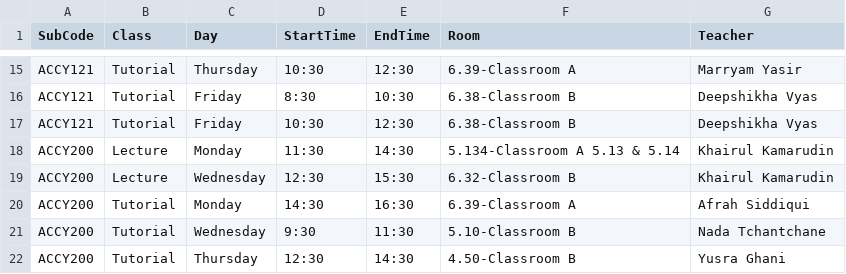
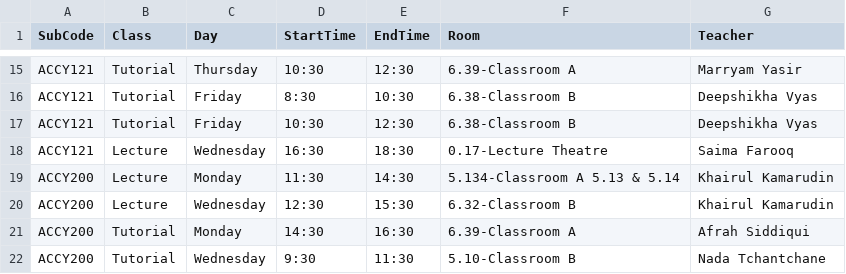
Before and after one commit to tahayparker/vaila, a CSV file: public/classes.csv, drawn as a sheet; only a part is shown, gaps mark what is left out; the shorter side is filled out with more unchanged rows.

```diff
--- a/public/classes.csv
+++ b/public/classes.csv
@@ -17,2 +17,3 @@ ACCY121,Tutorial,Friday,8:30,10:30,6.38-Classroom B,Deepshikha Vyas
 ACCY121,Tutorial,Friday,10:30,12:30,6.38-Classroom B,Deepshikha Vyas
+ACCY121,Lecture,Wednesday,16:30,18:30,0.17-Lecture Theatre,Saima Farooq
 ACCY200,Lecture,Monday,11:30,14:30,5.134-Classroom A 5.13 & 5.14,Khairul Kamarudin
```
Also changed, not shown: 1 other file.
